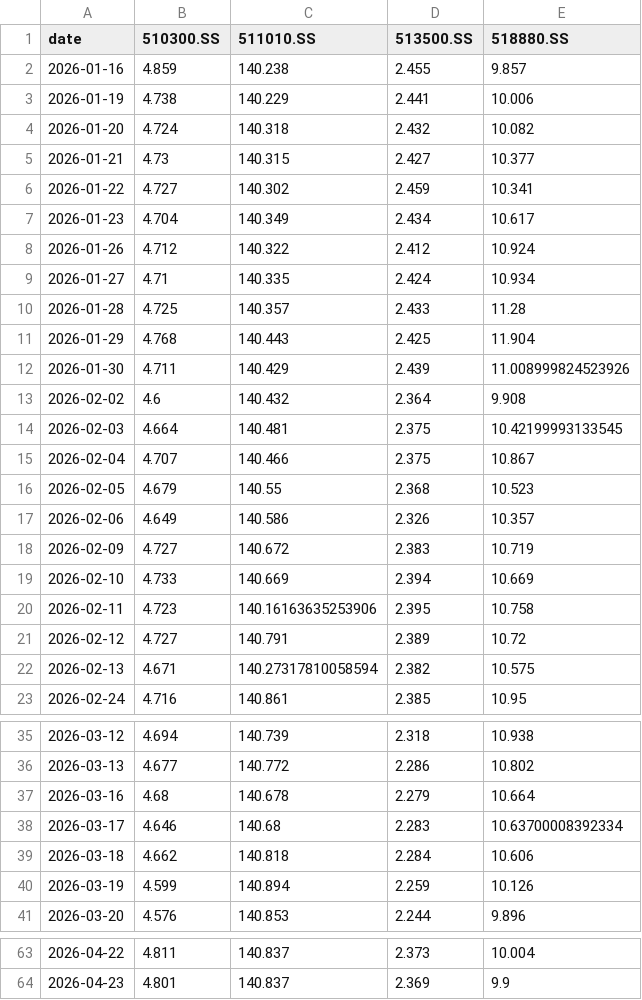
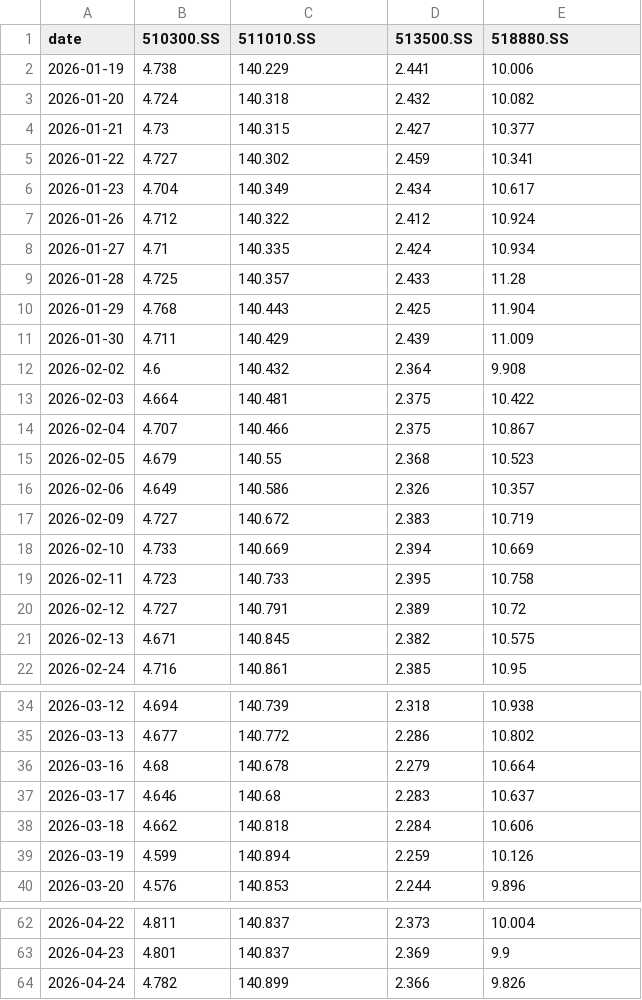
Before and after one commit to jihongxing/BreathofEarth, a CSV file: data/live_cn.csv, drawn as a sheet; only a part is shown, gaps mark what is left out.

Commit message:
data: 每日行情更新 2026-04-27

```diff
--- a/data/live_cn.csv
+++ b/data/live_cn.csv
@@ -1,3 +1,2 @@
 date,510300.SS,511010.SS,513500.SS,518880.SS
-2026-01-16,4.859,140.238,2.455,9.857
 2026-01-19,4.738,140.229,2.441,10.006
@@ -11,5 +10,5 @@ date,510300.SS,511010.SS,513500.SS,518880.SS
 2026-01-29,4.768,140.443,2.425,11.904
-2026-01-30,4.711,140.429,2.439,11.008999824523926
+2026-01-30,4.711,140.429,2.439,11.009
 2026-02-02,4.6,140.432,2.364,9.908
-2026-02-03,4.664,140.481,2.375,10.42199993133545
+2026-02-03,4.664,140.481,2.375,10.422
 2026-02-04,4.707,140.466,2.375,10.867
@@ -19,5 +18,5 @@ date,510300.SS,511010.SS,513500.SS,518880.SS
 2026-02-10,4.733,140.669,2.394,10.669
-2026-02-11,4.723,140.16163635253906,2.395,10.758
+2026-02-11,4.723,140.733,2.395,10.758
 2026-02-12,4.727,140.791,2.389,10.72
-2026-02-13,4.671,140.27317810058594,2.382,10.575
+2026-02-13,4.671,140.845,2.382,10.575
 2026-02-24,4.716,140.861,2.385,10.95
@@ -37,3 +36,3 @@ date,510300.SS,511010.SS,513500.SS,518880.SS
 2026-03-16,4.68,140.678,2.279,10.664
-2026-03-17,4.646,140.68,2.283,10.63700008392334
+2026-03-17,4.646,140.68,2.283,10.637
 2026-03-18,4.662,140.818,2.284,10.606
@@ -64 +63,2 @@ date,510300.SS,511010.SS,513500.SS,518880.SS
 2026-04-23,4.801,140.837,2.369,9.9
+2026-04-24,4.782,140.899,2.366,9.826
```
Also changed, not shown: data/live_us.csv, 1 other file.
